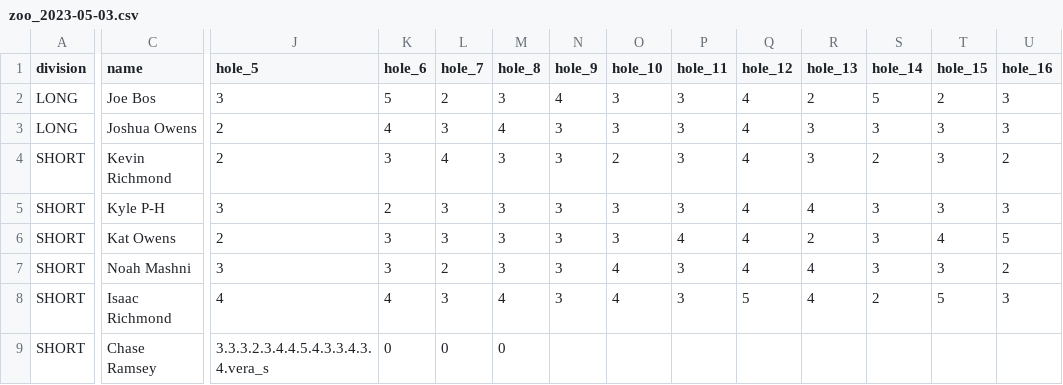
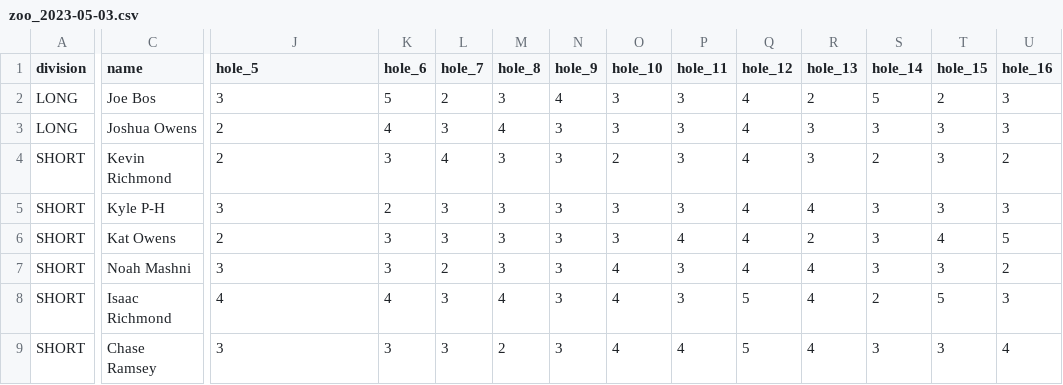
Before and after one commit to cha-duh/bde-data, a CSV file: scores/2023/zoo_2023-05-03.csv, drawn as a sheet; only a part is shown, gaps mark what is left out; the diff covers the shown part only; the diff names each change by its address in the sheet, - before the commit and + after, or states it on an @@ line.

```diff
--- a/scores/2023/zoo_2023-05-03.csv
+++ b/scores/2023/zoo_2023-05-03.csv
-J9 (hole_5): 3.3.3.2.3.4.4.5.4.3.3.4.3.4.vera_s
+J9 (hole_5): 3
-K9 (hole_6): 0
+K9 (hole_6): 3
-L9 (hole_7): 0
+L9 (hole_7): 3
-M9 (hole_8): 0
+M9 (hole_8): 2
-N9 (hole_9): (empty)
+N9 (hole_9): 3
-O9 (hole_10): (empty)
+O9 (hole_10): 4
-P9 (hole_11): (empty)
+P9 (hole_11): 4
-Q9 (hole_12): (empty)
+Q9 (hole_12): 5
-R9 (hole_13): (empty)
+R9 (hole_13): 4
-S9 (hole_14): (empty)
+S9 (hole_14): 3
-T9 (hole_15): (empty)
+T9 (hole_15): 3
-U9 (hole_16): (empty)
+U9 (hole_16): 4
```
Also changed, not shown: 6 edited cells elsewhere in this file, scores/2023/zoo_2023-06-07.csv, 2 other files.
